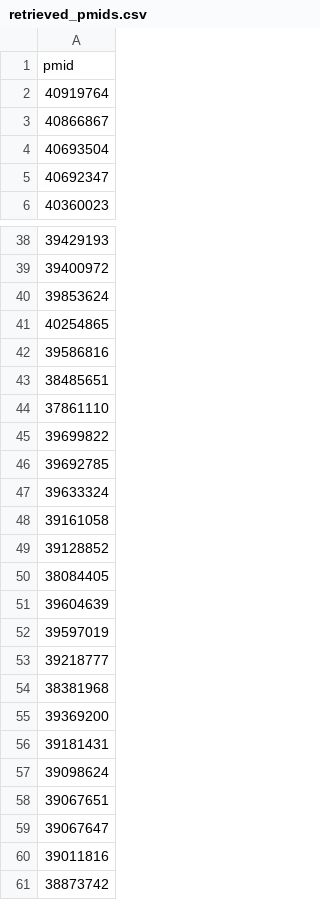
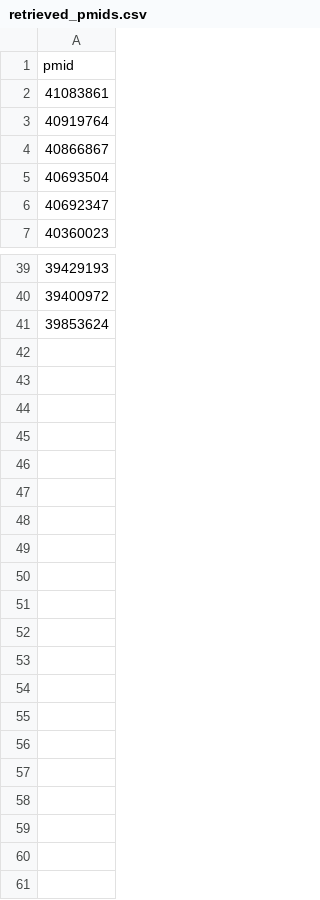
Before and after one commit to HyunchanAn/Systematic_reviewer_AI, a CSV file: data/tables/retrieved_pmids.csv, drawn as a sheet; only a part is shown, gaps mark what is left out; removed rows and columns are numbered as before the commit, all else as after; the diff names each change by its address in the sheet, - before the commit and + after, or states it on an @@ line.

```diff
--- a/data/tables/retrieved_pmids.csv
+++ b/data/tables/retrieved_pmids.csv
+row 2: 41083861
-row 41: 40254865
-row 42: 39586816
-row 43: 38485651
-row 44: 37861110
-row 45: 39699822
-row 46: 39692785
-row 47: 39633324
-row 48: 39161058
-row 49: 39128852
-row 50: 38084405
-row 51: 39604639
-row 52: 39597019
-row 53: 39218777
-row 54: 38381968
-row 55: 39369200
-row 56: 39181431
-row 57: 39098624
-row 58: 39067651
-row 59: 39067647
-row 60: 39011816
-row 61: 38873742
```
Also changed, not shown: 8 other files.
